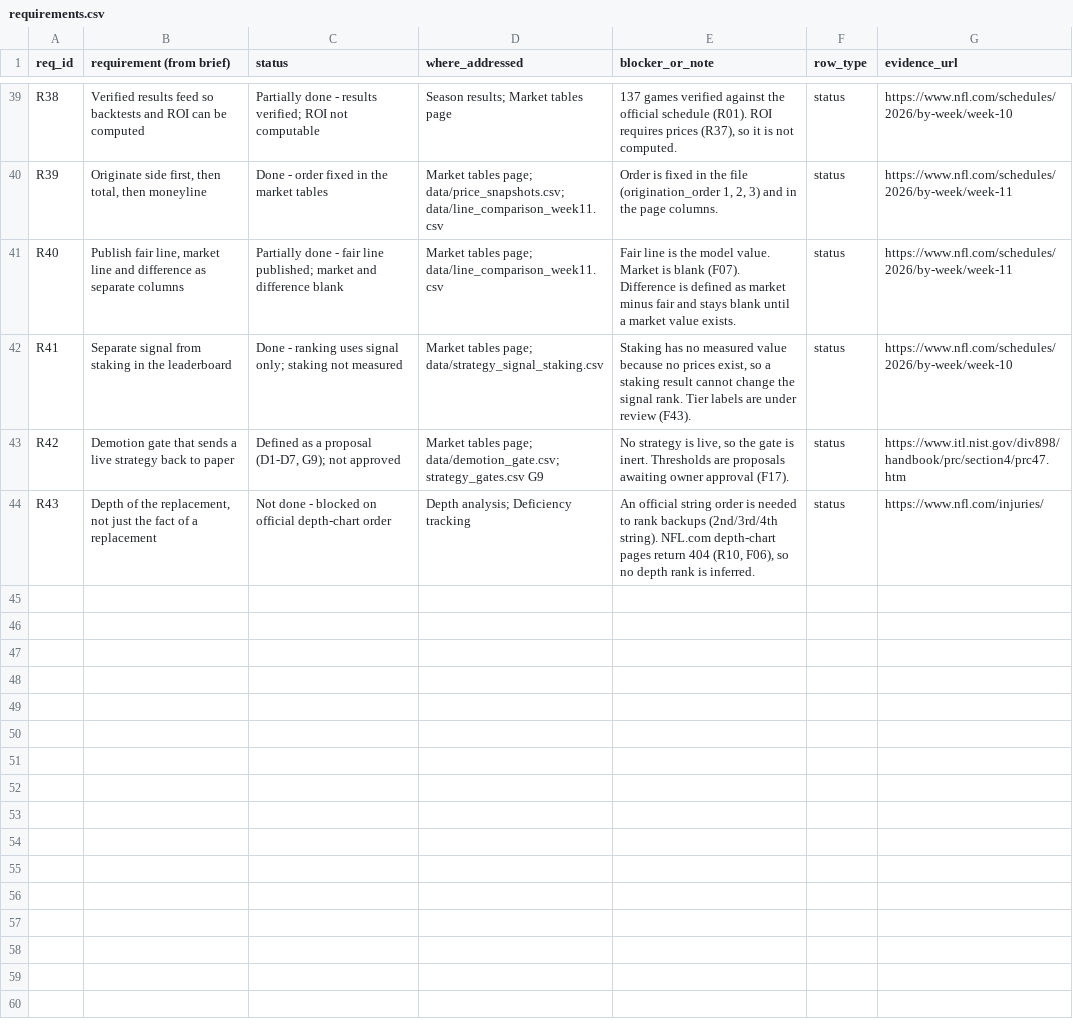
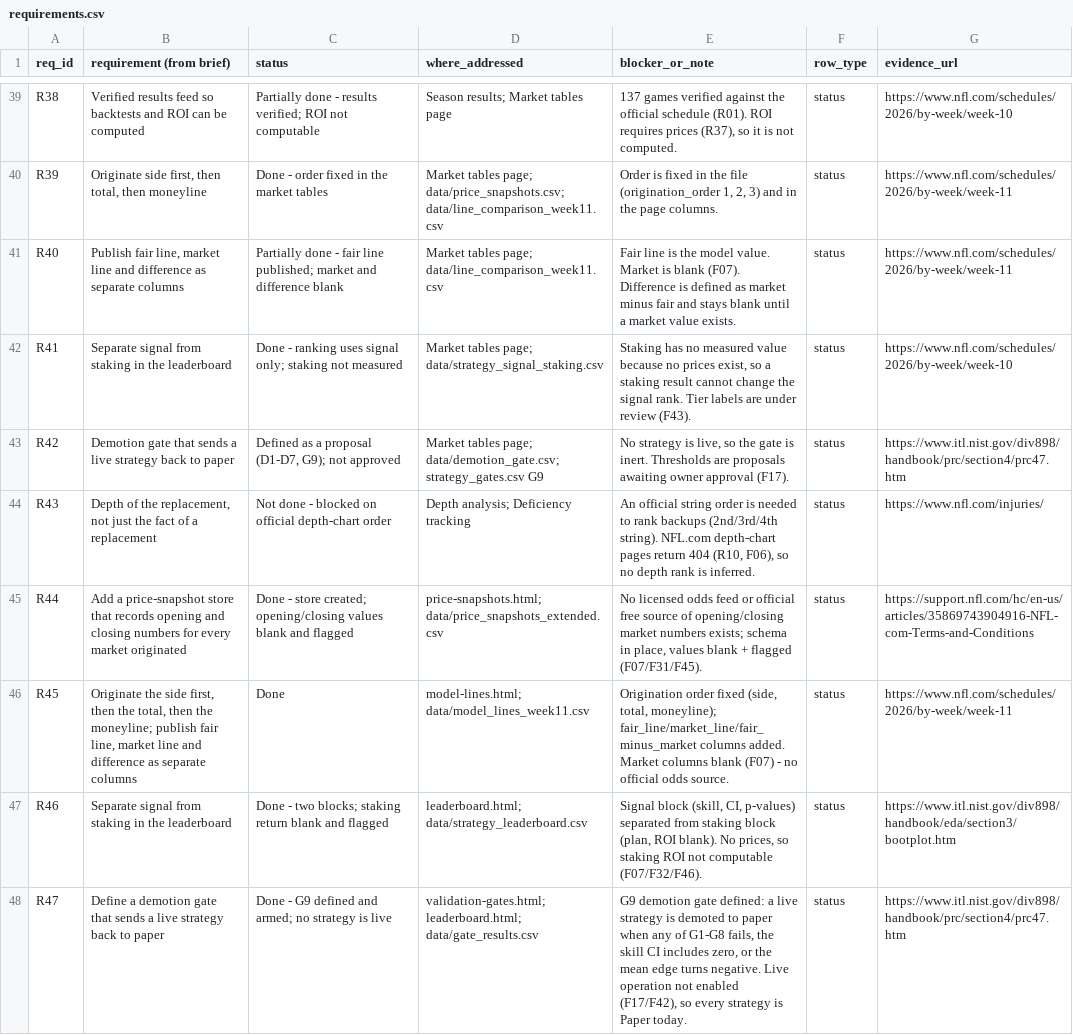
Before and after one commit to karagemop466-tech/X2, a CSV file: data/requirements.csv, drawn as a sheet; only a part is shown, gaps mark what is left out.

```diff
--- a/data/requirements.csv
+++ b/data/requirements.csv
@@ -44 +44,5 @@ R42,Demotion gate that sends a live strategy back to paper,"Defined as a proposa
 R43,"Depth of the replacement, not just the fact of a replacement",Not done - blocked on official depth-chart order,Depth analysis; Deficiency tracking,"An official string order is needed to rank backups (2nd/3rd/4th string). NFL.com depth-chart pages return 404 (R10, F06), so no depth rank is inferred.",status,https://www.nfl.com/injuries/
+R44,Add a price-snapshot store that records opening and closing numbers for every market originated,Done - store created; opening/closing values blank and flagged,price-snapshots.html; data/price_snapshots_extended.csv,"No licensed odds feed or official free source of opening/closing market numbers exists; schema in place, values blank + flagged (F07/F31/F45).",status,https://support.nfl.com/hc/en-us/articles/35869743904916-NFL-com-Terms-and-Conditions
+R45,"Originate the side first, then the total, then the moneyline; publish fair line, market line and difference as separate columns",Done,model-lines.html; data/model_lines_week11.csv,"Origination order fixed (side, total, moneyline); fair_line/market_line/fair_minus_market columns added. Market columns blank (F07) - no official odds source.",status,https://www.nfl.com/schedules/2026/by-week/week-11
+R46,Separate signal from staking in the leaderboard,Done - two blocks; staking return blank and flagged,leaderboard.html; data/strategy_leaderboard.csv,"Signal block (skill, CI, p-values) separated from staking block (plan, ROI blank). No prices, so staking ROI not computable (F07/F32/F46).",status,https://www.itl.nist.gov/div898/handbook/eda/section3/bootplot.htm
+R47,Define a demotion gate that sends a live strategy back to paper,Done - G9 defined and armed; no strategy is live,validation-gates.html; leaderboard.html; data/gate_results.csv,"G9 demotion gate defined: a live strategy is demoted to paper when any of G1-G8 fails, the skill CI includes zero, or the mean edge turns negative. Live operation not enabled (F17/F42), so every strategy is Paper today.",status,https://www.itl.nist.gov/div898/handbook/prc/section4/prc47.htm
```
Also changed, not shown: data/model_lines_week11.csv, data/questions.csv, 20 other files.
